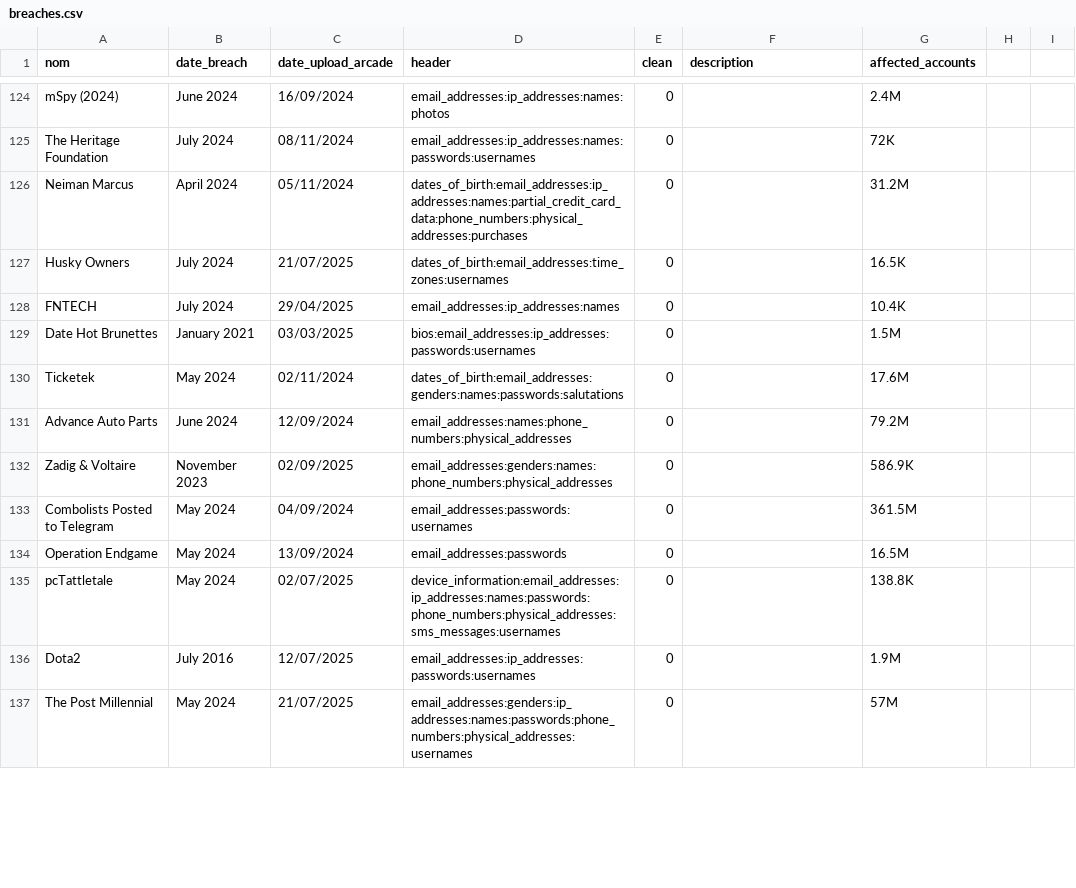
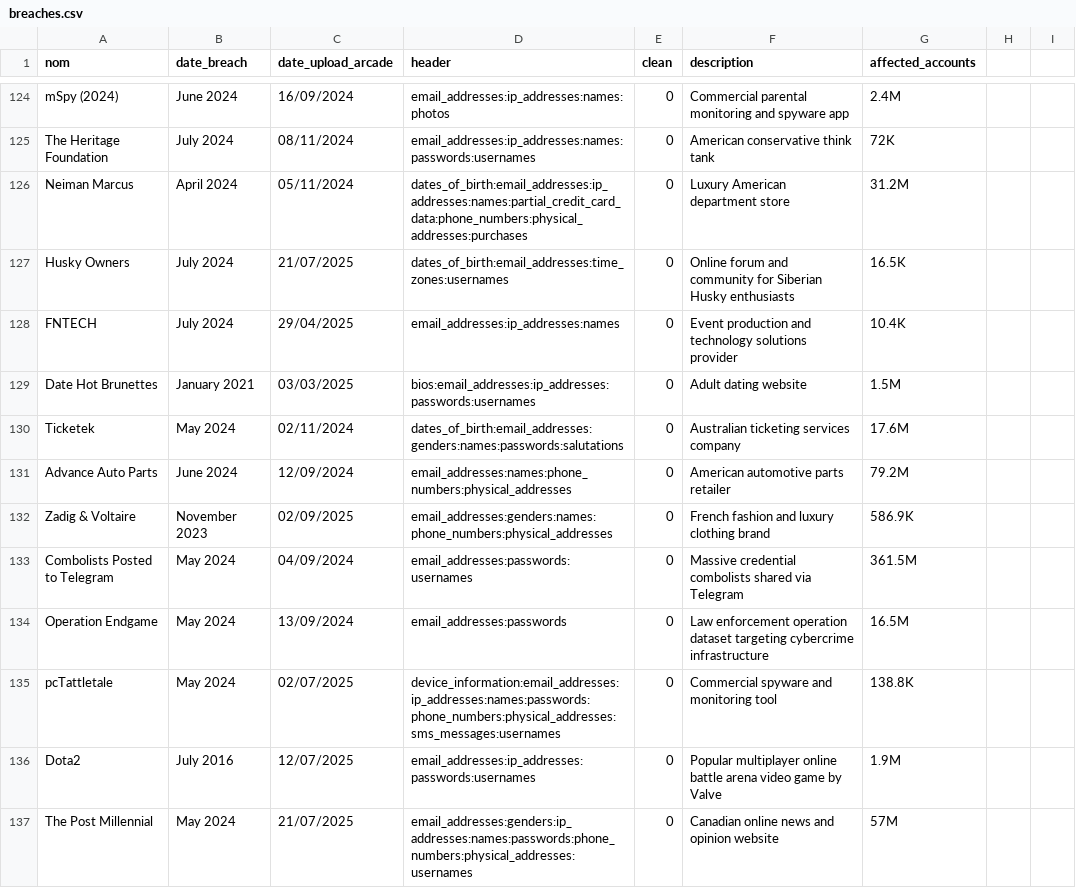
Before and after one commit to Arcade-Project/Arcade_database_available, a CSV file: breaches.csv, drawn as a sheet; only a part is shown, gaps mark what is left out; the diff covers the shown part only; the diff names each change by its address in the sheet, - before the commit and + after, or states it on an @@ line.

```diff
--- a/breaches.csv
+++ b/breaches.csv
-F124 (description): (empty)
+F124 (description): Commercial parental monitoring and spyware app
-F125 (description): (empty)
+F125 (description): American conservative think tank
-F126 (description): (empty)
+F126 (description): Luxury American department store
-F127 (description): (empty)
+F127 (description): Online forum and community for Siberian Husky enthusiasts
-F128 (description): (empty)
+F128 (description): Event production and technology solutions provider
-F129 (description): (empty)
+F129 (description): Adult dating website
-F130 (description): (empty)
+F130 (description): Australian ticketing services company
-F131 (description): (empty)
+F131 (description): American automotive parts retailer
-F132 (description): (empty)
+F132 (description): French fashion and luxury clothing brand
-F133 (description): (empty)
+F133 (description): Massive credential combolists shared via Telegram
-F134 (description): (empty)
+F134 (description): Law enforcement operation dataset targeting cybercrime infrastructure
-F135 (description): (empty)
+F135 (description): Commercial spyware and monitoring tool
-F136 (description): (empty)
+F136 (description): Popular multiplayer online battle arena video game by Valve
-F137 (description): (empty)
+F137 (description): Canadian online news and opinion website
```
Also changed, not shown: 112 edited cells elsewhere in this file.
